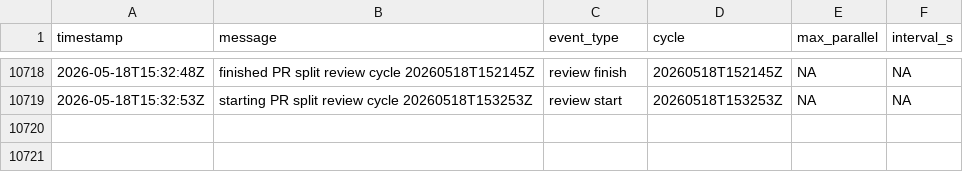
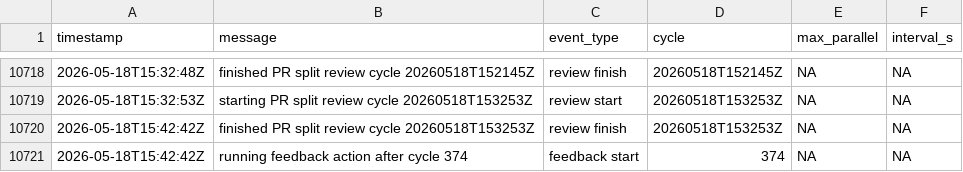
Before and after one commit to danluu/gutenberg, a CSV file: docs/explanations/architecture/rtc-jetstream2-fuzz-trends-20260515/data/pr_review_events.csv, drawn as a sheet; only a part is shown, gaps mark what is left out.

```diff
--- a/docs/explanations/architecture/rtc-jetstream2-fuzz-trends-20260515/data/pr_review_events.csv
+++ b/docs/explanations/architecture/rtc-jetstream2-fuzz-trends-20260515/data/pr_review_events.csv
@@ -10719 +10719,3 @@ timestamp,message,event_type,cycle,max_parallel,interval_s
 2026-05-18T15:32:53Z,starting PR split review cycle 20260518T153253Z,review start,20260518T153253Z,NA,NA
+2026-05-18T15:42:42Z,finished PR split review cycle 20260518T153253Z,review finish,20260518T153253Z,NA,NA
+2026-05-18T15:42:42Z,running feedback action after cycle 374,feedback start,374,NA,NA
```
Also changed, not shown: docs/explanations/architecture/rtc-jetstream2-fuzz-trends-20260515/data/bug_effectiveness_by_level.csv, docs/explanations/architecture/rtc-jetstream2-fuzz-trends-20260515/data/bug_effectiveness_by_profile.csv, 49 other files.
